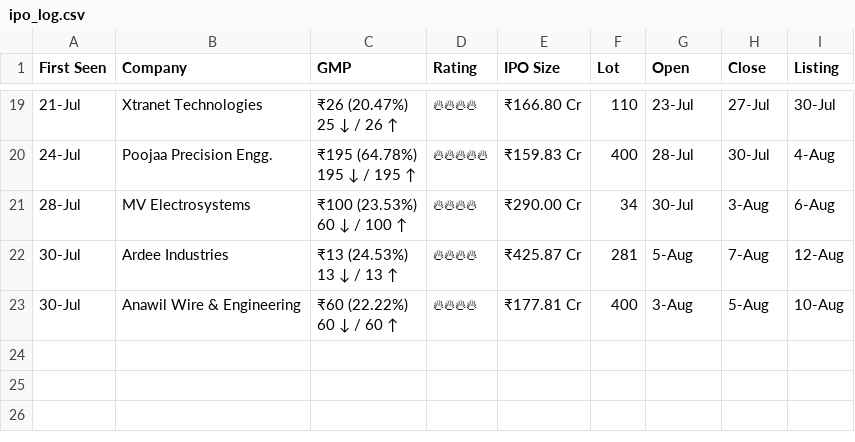
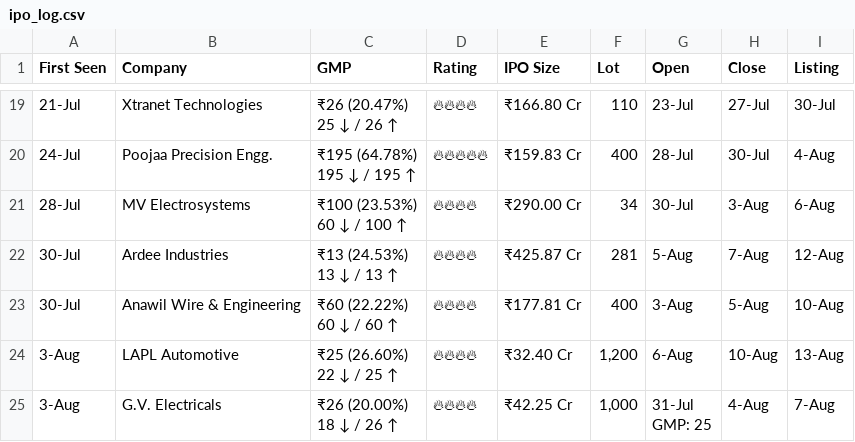
Before and after one commit to vishaltala/IPO-Bot, a CSV file: ipo_log.csv, drawn as a sheet; only a part is shown, gaps mark what is left out; ↵ is a line break in a cell; the diff names each change by its address in the sheet, - before the commit and + after, or states it on an @@ line.

```diff
--- a/ipo_log.csv
+++ b/ipo_log.csv
+row 24: 3-Aug | LAPL Automotive | ₹25 (26.60%) ↵ 22 ↓ / 25 ↑ | 🔥🔥🔥🔥 | ₹32.40 Cr | 1,200 | 6-Aug | 10-Aug | 13-Aug
+row 25: 3-Aug | G.V. Electricals | ₹26 (20.00%) ↵ 18 ↓ / 26 ↑ | 🔥🔥🔥🔥 | ₹42.25 Cr | 1,000 | 31-Jul ↵ GMP: 25 | 4-Aug | 7-Aug
```
